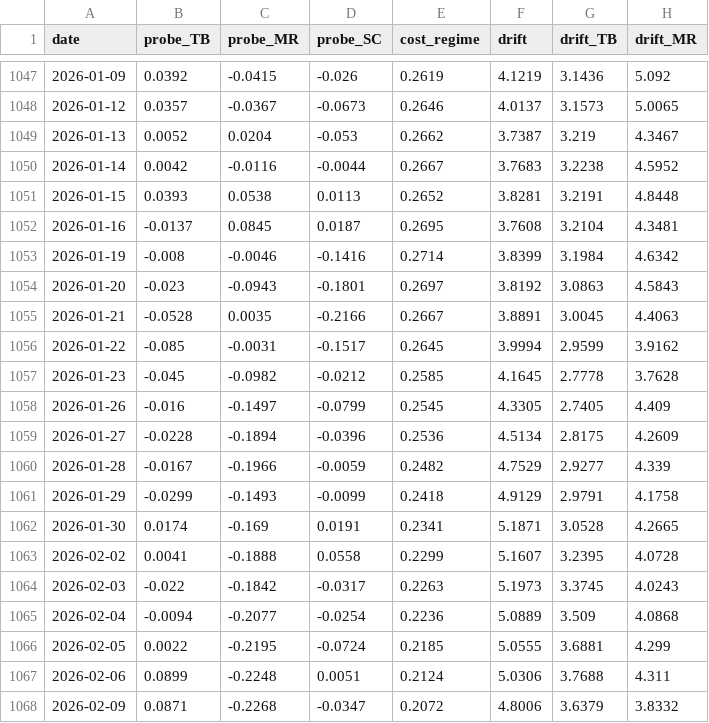
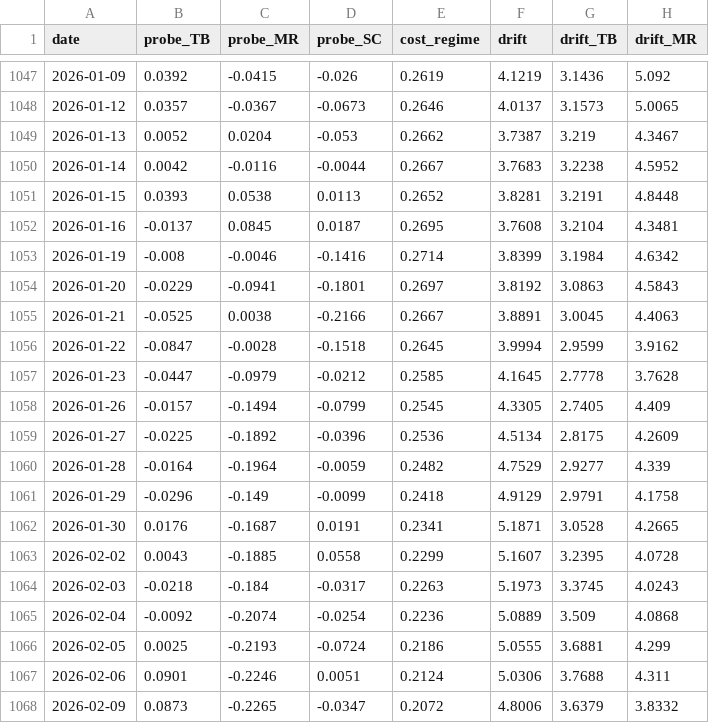
Before and after one commit to TheCryptocrat/algo-consistency-index, a CSV file: data/aci_history.csv, drawn as a sheet; only a part is shown, gaps mark what is left out; the diff covers the shown part only; the diff names each change by its address in the sheet, - before the commit and + after, or states it on an @@ line.

```diff
--- a/data/aci_history.csv
+++ b/data/aci_history.csv
-B1054 (probe_TB): -0.023
+B1054 (probe_TB): -0.0229
-C1054 (probe_MR): -0.0943
+C1054 (probe_MR): -0.0941
-B1055 (probe_TB): -0.0528
+B1055 (probe_TB): -0.0525
-C1055 (probe_MR): 0.0035
+C1055 (probe_MR): 0.0038
-B1056 (probe_TB): -0.085
+B1056 (probe_TB): -0.0847
-C1056 (probe_MR): -0.0031
+C1056 (probe_MR): -0.0028
-D1056 (probe_SC): -0.1517
+D1056 (probe_SC): -0.1518
-B1057 (probe_TB): -0.045
+B1057 (probe_TB): -0.0447
-C1057 (probe_MR): -0.0982
+C1057 (probe_MR): -0.0979
-B1058 (probe_TB): -0.016
+B1058 (probe_TB): -0.0157
-C1058 (probe_MR): -0.1497
+C1058 (probe_MR): -0.1494
-B1059 (probe_TB): -0.0228
+B1059 (probe_TB): -0.0225
-C1059 (probe_MR): -0.1894
+C1059 (probe_MR): -0.1892
-B1060 (probe_TB): -0.0167
+B1060 (probe_TB): -0.0164
-C1060 (probe_MR): -0.1966
+C1060 (probe_MR): -0.1964
-B1061 (probe_TB): -0.0299
+B1061 (probe_TB): -0.0296
-C1061 (probe_MR): -0.1493
+C1061 (probe_MR): -0.149
-B1062 (probe_TB): 0.0174
+B1062 (probe_TB): 0.0176
-C1062 (probe_MR): -0.169
+C1062 (probe_MR): -0.1687
-B1063 (probe_TB): 0.0041
+B1063 (probe_TB): 0.0043
-C1063 (probe_MR): -0.1888
+C1063 (probe_MR): -0.1885
-B1064 (probe_TB): -0.022
+B1064 (probe_TB): -0.0218
-C1064 (probe_MR): -0.1842
+C1064 (probe_MR): -0.184
-B1065 (probe_TB): -0.0094
+B1065 (probe_TB): -0.0092
-C1065 (probe_MR): -0.2077
+C1065 (probe_MR): -0.2074
-B1066 (probe_TB): 0.0022
+B1066 (probe_TB): 0.0025
-C1066 (probe_MR): -0.2195
+C1066 (probe_MR): -0.2193
-E1066 (cost_regime): 0.2185
+E1066 (cost_regime): 0.2186
-B1067 (probe_TB): 0.0899
+B1067 (probe_TB): 0.0901
-C1067 (probe_MR): -0.2248
+C1067 (probe_MR): -0.2246
-B1068 (probe_TB): 0.0871
+B1068 (probe_TB): 0.0873
-C1068 (probe_MR): -0.2268
+C1068 (probe_MR): -0.2265
```
Also changed, not shown: 1 added row and 89 edited cells elsewhere in this file, data/external_panel_history.csv, data/external_panel_revisions.csv, 4 other files.
